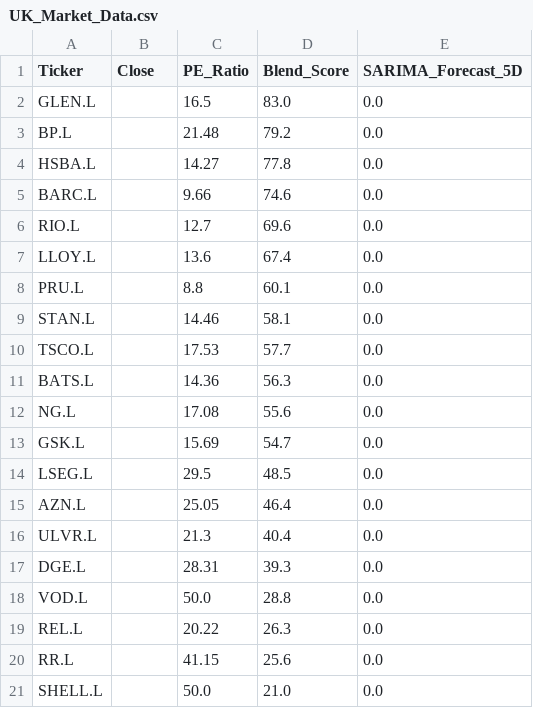
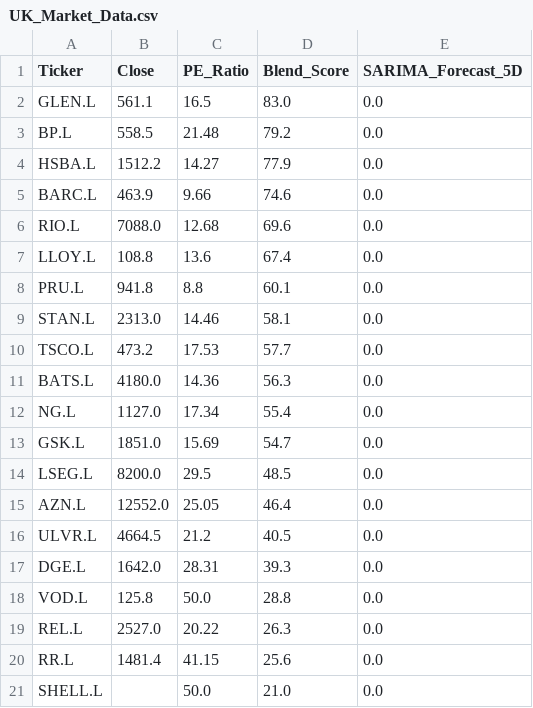
Before and after one commit to Chakarav/AI-Stock-Ranker, a CSV file: UK_Market_Data.csv, drawn as a sheet.

```diff
--- a/UK_Market_Data.csv
+++ b/UK_Market_Data.csv
@@ -1,21 +1,21 @@
 Ticker,Close,PE_Ratio,Blend_Score,SARIMA_Forecast_5D
-GLEN.L,,16.5,83.0,0.0
-BP.L,,21.48,79.2,0.0
-HSBA.L,,14.27,77.8,0.0
-BARC.L,,9.66,74.6,0.0
-RIO.L,,12.7,69.6,0.0
-LLOY.L,,13.6,67.4,0.0
-PRU.L,,8.8,60.1,0.0
-STAN.L,,14.46,58.1,0.0
-TSCO.L,,17.53,57.7,0.0
-BATS.L,,14.36,56.3,0.0
-NG.L,,17.08,55.6,0.0
-GSK.L,,15.69,54.7,0.0
-LSEG.L,,29.5,48.5,0.0
-AZN.L,,25.05,46.4,0.0
-ULVR.L,,21.3,40.4,0.0
-DGE.L,,28.31,39.3,0.0
-VOD.L,,50.0,28.8,0.0
-REL.L,,20.22,26.3,0.0
-RR.L,,41.15,25.6,0.0
+GLEN.L,561.1,16.5,83.0,0.0
+BP.L,558.5,21.48,79.2,0.0
+HSBA.L,1512.2,14.27,77.9,0.0
+BARC.L,463.9,9.66,74.6,0.0
+RIO.L,7088.0,12.68,69.6,0.0
+LLOY.L,108.8,13.6,67.4,0.0
+PRU.L,941.8,8.8,60.1,0.0
+STAN.L,2313.0,14.46,58.1,0.0
+TSCO.L,473.2,17.53,57.7,0.0
+BATS.L,4180.0,14.36,56.3,0.0
+NG.L,1127.0,17.34,55.4,0.0
+GSK.L,1851.0,15.69,54.7,0.0
+LSEG.L,8200.0,29.5,48.5,0.0
+AZN.L,12552.0,25.05,46.4,0.0
+ULVR.L,4664.5,21.2,40.5,0.0
+DGE.L,1642.0,28.31,39.3,0.0
+VOD.L,125.8,50.0,28.8,0.0
+REL.L,2527.0,20.22,26.3,0.0
+RR.L,1481.4,41.15,25.6,0.0
 SHELL.L,,50.0,21.0,0.0
```
Also changed, not shown: IN_Market_Data.csv, US_Market_Data.csv.
